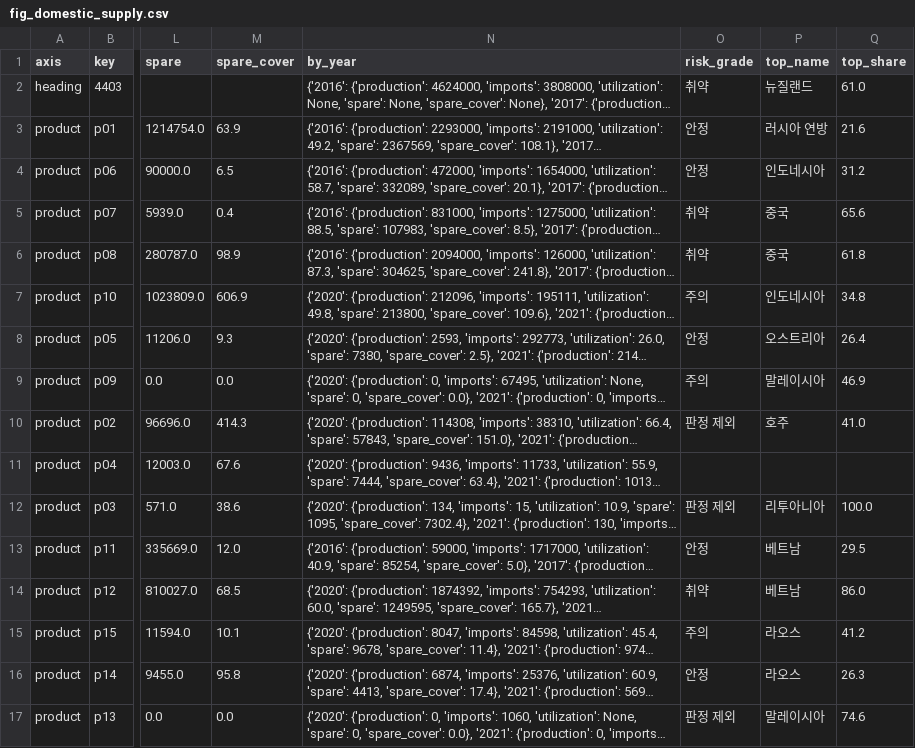
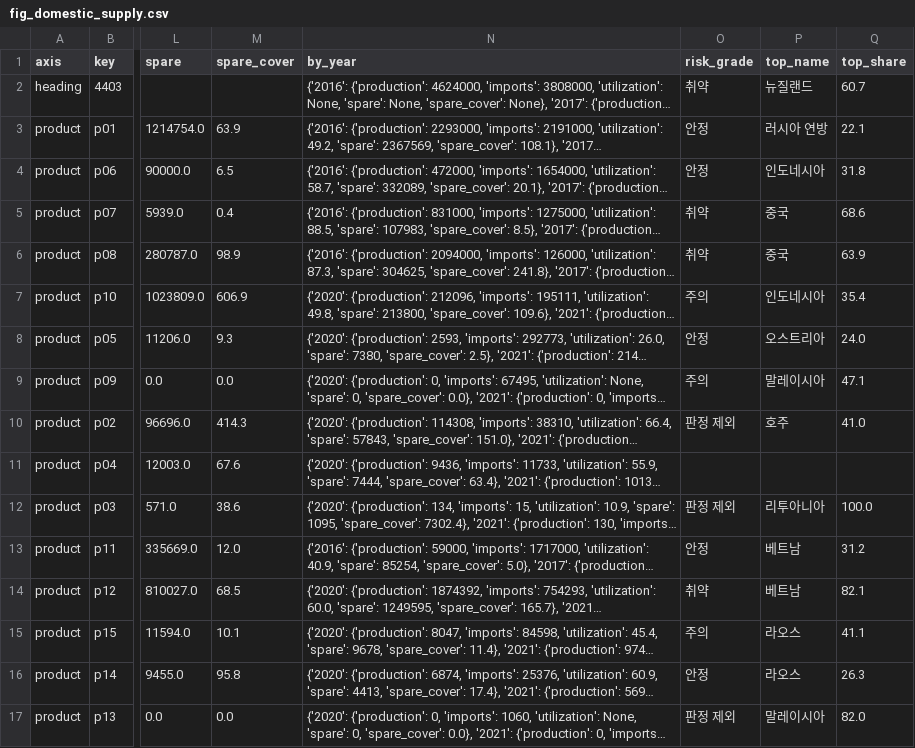
Before and after one commit to Taekyong-jeong/wood-trade-dashboard, a CSV file: docs/data/fig_domestic_supply.csv, drawn as a sheet; only a part is shown, gaps mark what is left out; long unchanged cells end in …; the diff names each change by its address in the sheet, - before the commit and + after, or states it on an @@ line.

```diff
--- a/docs/data/fig_domestic_supply.csv
+++ b/docs/data/fig_domestic_supply.csv
-Q2 (top_share): 61.0
+Q2 (top_share): 60.7
-Q3 (top_share): 21.6
+Q3 (top_share): 22.1
-Q4 (top_share): 31.2
+Q4 (top_share): 31.8
-Q5 (top_share): 65.6
+Q5 (top_share): 68.6
-Q6 (top_share): 61.8
+Q6 (top_share): 63.9
-Q7 (top_share): 34.8
+Q7 (top_share): 35.4
-Q8 (top_share): 26.4
+Q8 (top_share): 24.0
-Q9 (top_share): 46.9
+Q9 (top_share): 47.1
-Q13 (top_share): 29.5
+Q13 (top_share): 31.2
-Q14 (top_share): 86.0
+Q14 (top_share): 82.1
-Q15 (top_share): 41.2
+Q15 (top_share): 41.1
-Q17 (top_share): 74.6
+Q17 (top_share): 82.0
```
Also changed, not shown: docs/data/fig_decomposition.csv, docs/data/fig_price_anomaly.csv, 19 other files.
